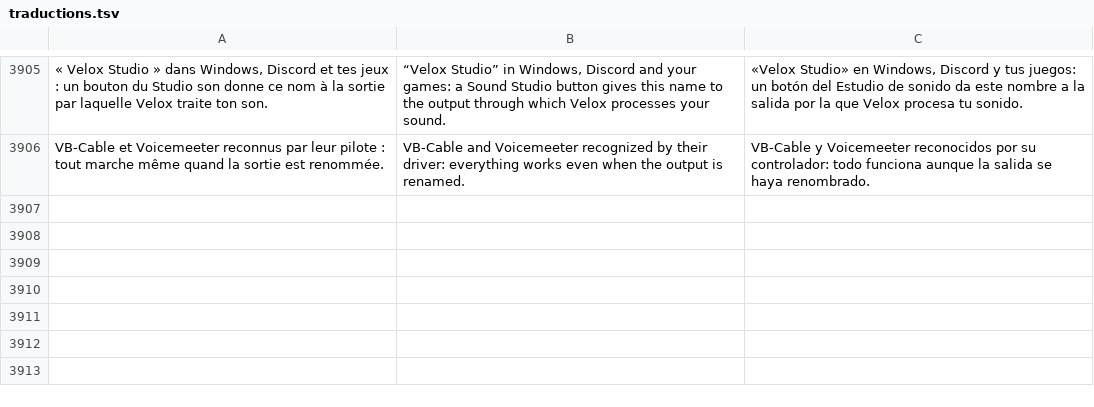
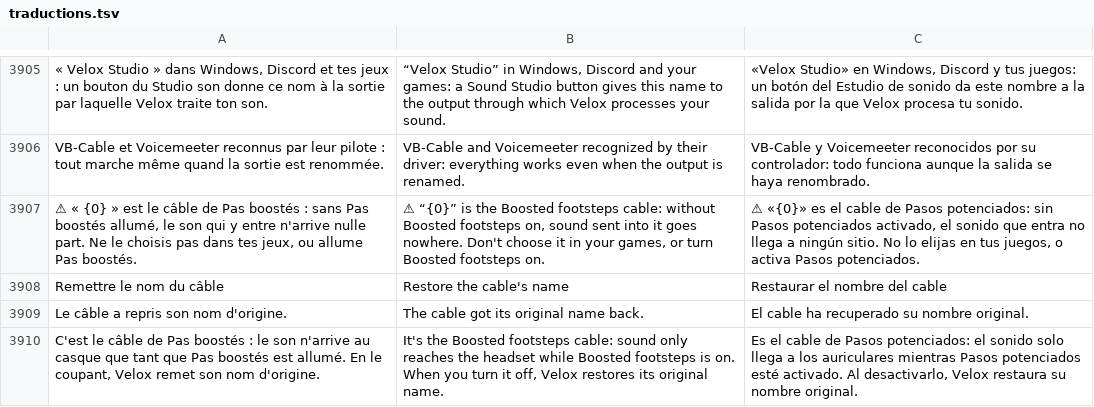
Before and after one commit to damiencoussot-ai/nettoyage-pc, a TSV file: traductions.tsv, drawn as a sheet; only a part is shown, gaps mark what is left out; the diff names each change by its address in the sheet, - before the commit and + after, or states it on an @@ line.

```diff
--- a/traductions.tsv
+++ b/traductions.tsv
+row 3907: ⚠ « {0} » est le câble de Pas boostés : sans Pas boostés allumé, le son qui y entre n'arrive nulle part. Ne le choisis pas dans tes jeux, ou allume Pas boostés. | ⚠ “{0}” is the Boosted footsteps cable: without Boosted footsteps on, sound sent into it goes nowhere. Don't choose it in your games, or turn Boosted footsteps on. | ⚠ «{0}» es el cable de Pasos potenciados: sin Pasos potenciados activado, el sonido que entra no llega a ningún sitio. No lo elijas en tus juegos, o activa Pasos potenciados.
+row 3908: Remettre le nom du câble | Restore the cable's name | Restaurar el nombre del cable
+row 3909: Le câble a repris son nom d'origine. | The cable got its original name back. | El cable ha recuperado su nombre original.
+row 3910: C'est le câble de Pas boostés : le son n'arrive au casque que tant que Pas boostés est allumé. En le coupant, Velox remet son nom d'origine. | It's the Boosted footsteps cable: sound only reaches the headset while Boosted footsteps is on. When you turn it off, Velox restores its original name. | Es el cable de Pasos potenciados: el sonido solo llega a los auriculares mientras Pasos potenciados esté activado. Al desactivarlo, Velox restaura su nombre original.
```
Also changed, not shown: 3 other files.
